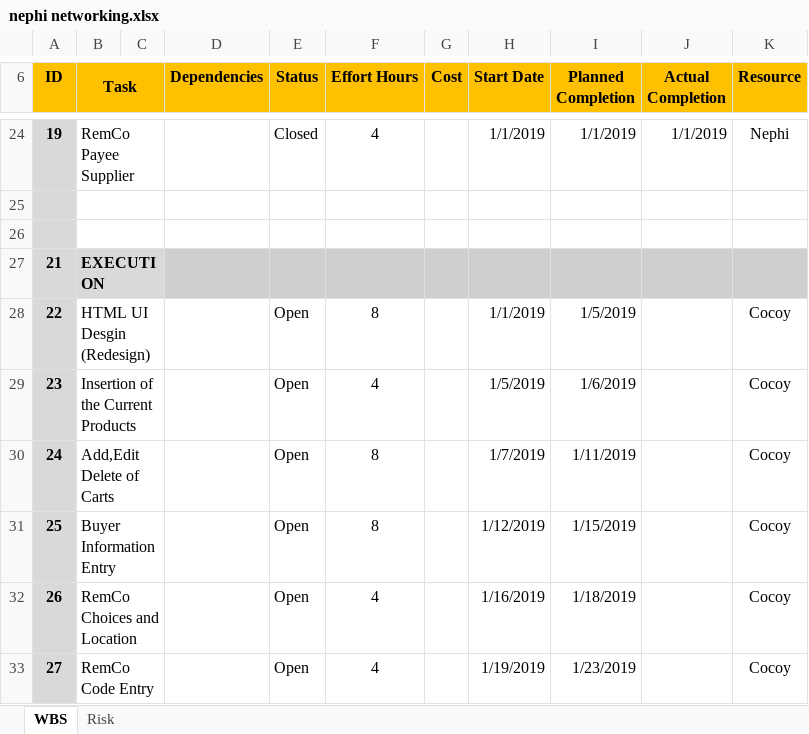
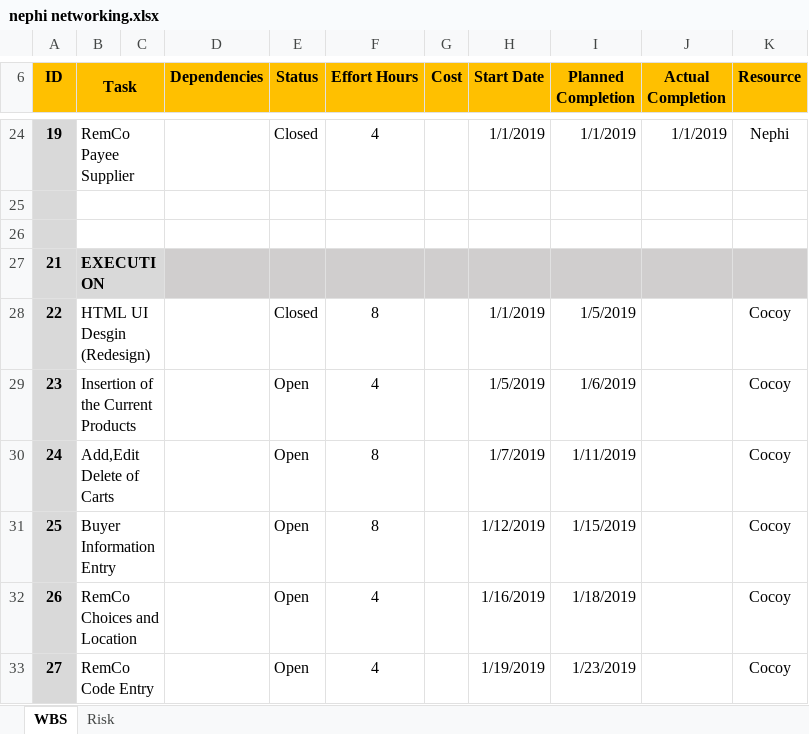
Before and after one commit to rmfitcocoy/nephi-networking, an Excel workbook: !important/docs/nephi networking.xlsx, sheet WBS, drawn as a sheet; only a part is shown, gaps mark what is left out; values as stored, in another font and other column widths than the file's, no borders; the diff names each change by its address in the sheet, - before the commit and + after, or states it on an @@ line.

Commit message:
enh timeline and close the wbs in UI

```diff
--- a/!important/docs/nephi networking.xlsx (sheet WBS)
+++ b/!important/docs/nephi networking.xlsx (sheet WBS)
-E28 (Status): Open
+E28 (Status): Closed
```
